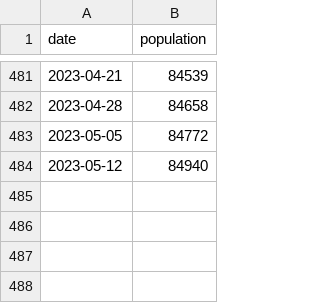
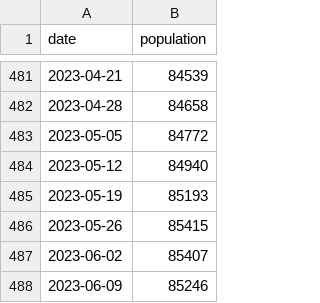
Before and after one commit to Prison-Reform-Trust/Prison-population, a CSV file: Data/prison_population.csv, drawn as a sheet; only a part is shown, gaps mark what is left out.

```diff
--- a/Data/prison_population.csv
+++ b/Data/prison_population.csv
@@ -484 +484,5 @@ date,population
 2023-05-12,84940
+2023-05-19,85193
+2023-05-26,85415
+2023-06-02,85407
+2023-06-09,85246
```
Also changed, not shown: Data/HDC.csv, Data/female_population.csv, 4 other files.
